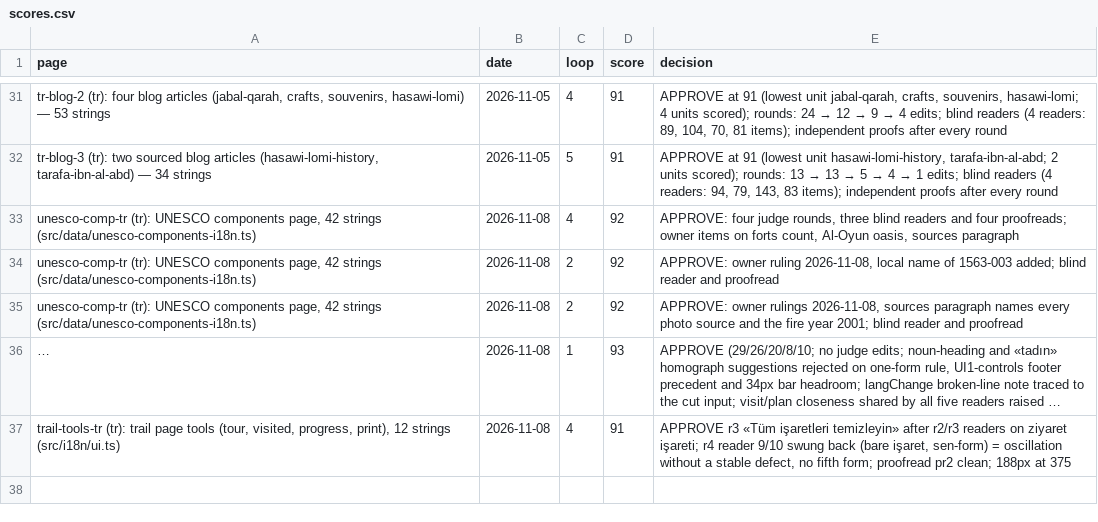
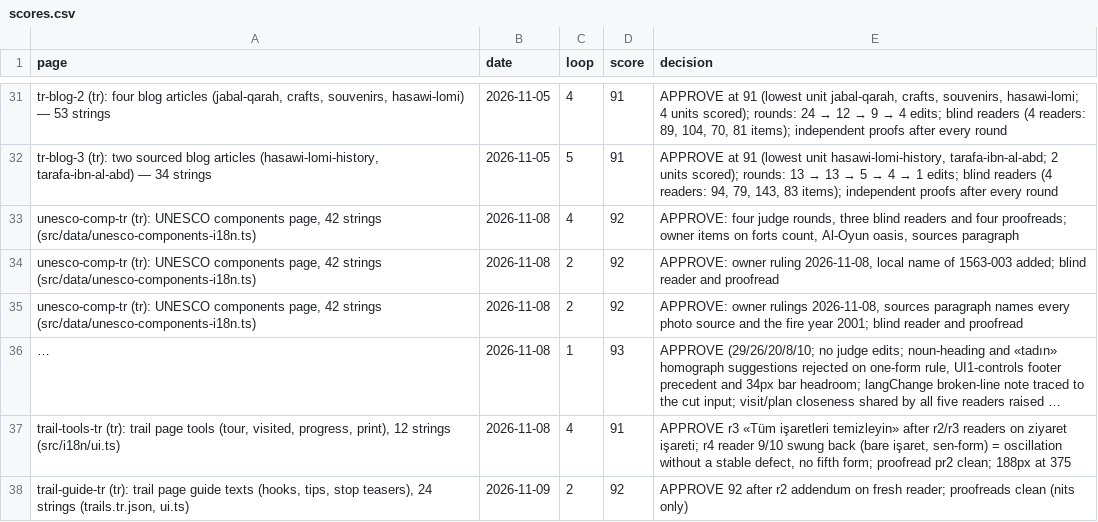
Before and after one commit to eyad62689-lab/visit-alahsa, a CSV file: tr-translation/memory/scores.csv, drawn as a sheet; only a part is shown, gaps mark what is left out; long unchanged cells end in …; the diff names each change by its address in the sheet, - before the commit and + after, or states it on an @@ line.

Commit message:
i18n: trail guide texts (hooks, tips, stop teasers) in zh, de, ru, ur, tr
- trails.<lang>.json: hook and tip per trail, teaser per stop (24 strings per language)
- ui.ts: trails.tip heading in the five languages
- trails.json: en teaser for the Al-Uqair beach reads "finale" (the Arabic sense)
- translation memory, termbase and scores for batch trail-guide-<lang>

```diff
--- a/tr-translation/memory/scores.csv
+++ b/tr-translation/memory/scores.csv
+row 38: trail-guide-tr (tr): trail page guide texts (hooks, tips, stop teasers), 24 strings (trails.tr.json, ui.ts) | 2026-11-09 | 2 | 92 | APPROVE 92 after r2 addendum on fresh reader; proofreads clean (nits only)
```
Also changed, not shown: de-translation/memory/scores.csv, ru-translation/memory/scores.csv, 18 other files.
